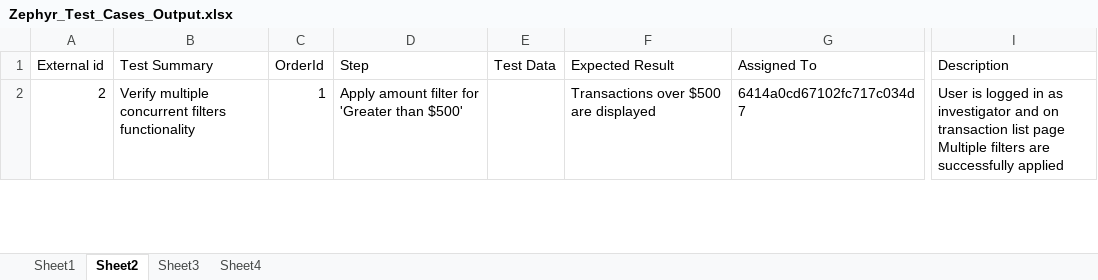
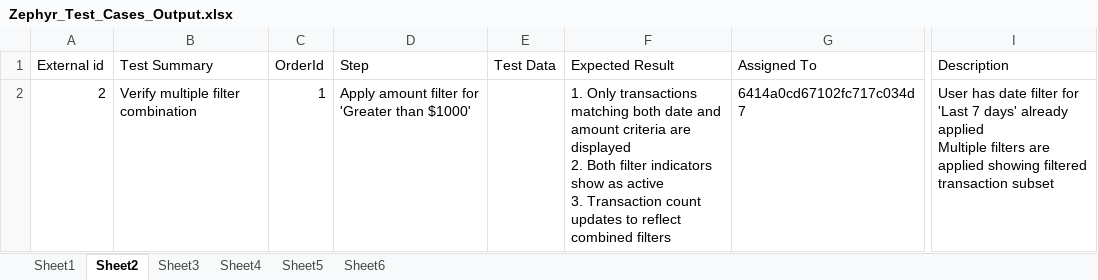
Before and after one commit to cfinnegan-nr/AINative_QA_Process, an Excel workbook: Zephyr_Test_Cases_Output.xlsx, sheet Sheet2, drawn as a sheet; only a part is shown, gaps mark what is left out; values as stored, in another font and other column widths than the file's, no borders; ↵ is a line break in a cell; the diff covers the shown part only; the diff names each change by its address in the sheet, - before the commit and + after, or states it on an @@ line.

```diff
--- a/Zephyr_Test_Cases_Output.xlsx (sheet Sheet2)
+++ b/Zephyr_Test_Cases_Output.xlsx (sheet Sheet2)
+sheet tab: Sheet5
+sheet tab: Sheet6
-B2 (Test Summary): Verify multiple concurrent filters functionality
+B2 (Test Summary): Verify multiple filter combination
-D2 (Step): Apply amount filter for 'Greater than $500'
+D2 (Step): Apply amount filter for 'Greater than $1000'
-F2 (Expected Result): Transactions over $500 are displayed
+F2 (Expected Result): 1. Only transactions matching both date and amount criteria are displayed ↵ 2. Both filter indicators show as active ↵ 3. Transaction count updates to reflect combined filters
-I2 (Description): User is logged in as investigator and on transaction list page ↵ Multiple filters are successfully applied
+I2 (Description): User has date filter for 'Last 7 days' already applied ↵ Multiple filters are applied showing filtered transaction subset
```
Also changed, not shown: 2 removed rows elsewhere in this sheet, sheet Sheet1, sheet Sheet4, sheet Sheet3, 4 other files.
